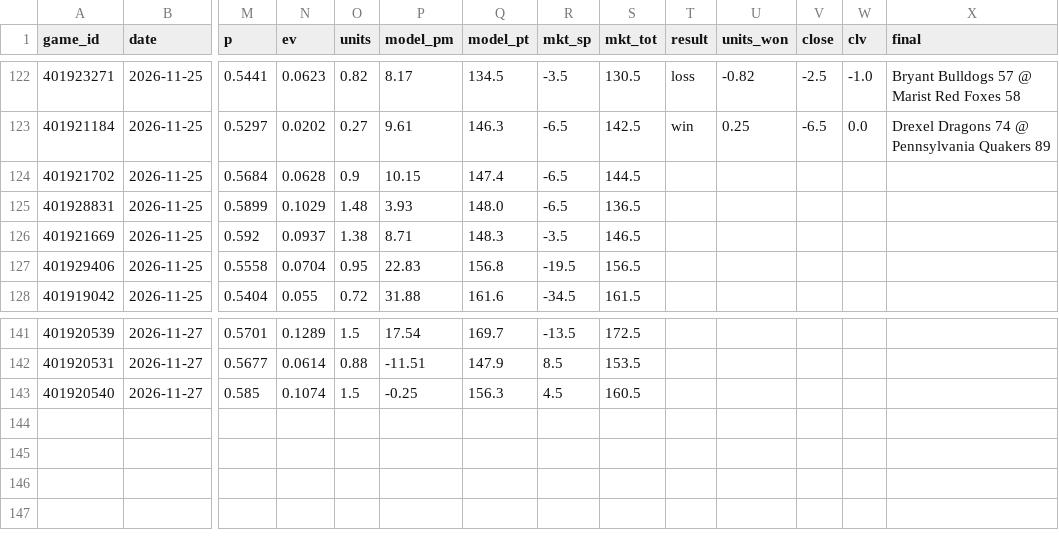
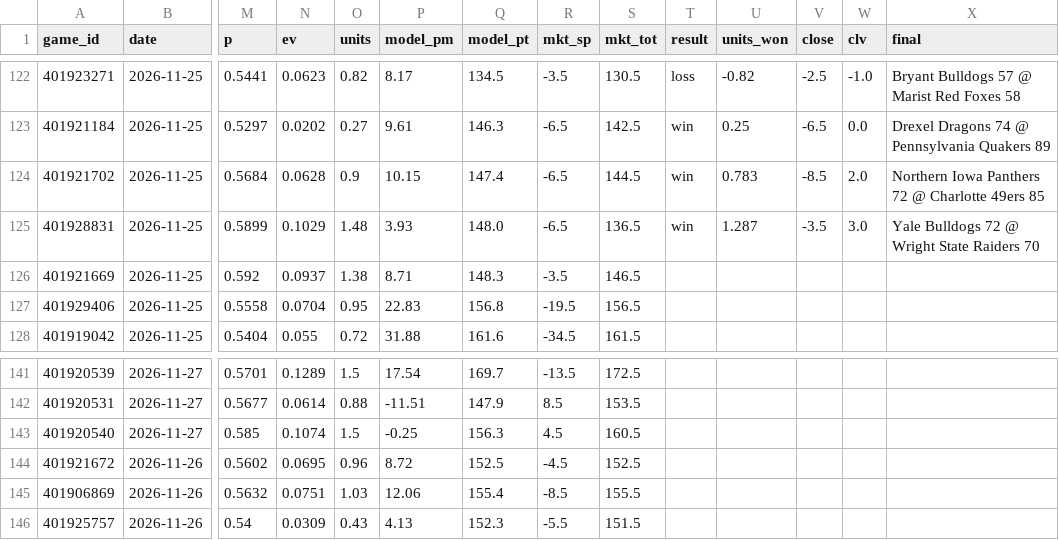
Before and after one commit to psturo77/cbb-data, a CSV file: paper.csv, drawn as a sheet; only a part is shown, gaps mark what is left out; rows hold the shown columns only; the diff names each change by its address in the sheet, - before the commit and + after, or states it on an @@ line.

```diff
--- a/paper.csv
+++ b/paper.csv
-T124:T125 (result): (empty)
+T124:T125 (result): win
-U124 (units_won): (empty)
+U124 (units_won): 0.783
-V124 (close): (empty)
+V124 (close): -8.5
-W124 (clv): (empty)
+W124 (clv): 2.0
-X124 (final): (empty)
+X124 (final): Northern Iowa Panthers 72 @ Charlotte 49ers 85
-U125 (units_won): (empty)
+U125 (units_won): 1.287
-V125 (close): (empty)
+V125 (close): -3.5
-W125 (clv): (empty)
+W125 (clv): 3.0
-X125 (final): (empty)
+X125 (final): Yale Bulldogs 72 @ Wright State Raiders 70
+row 144: 401921672 | 2026-11-26 | 0.5602 | 0.0695 | 0.96 | 8.72 | 152.5 | -4.5 | 152.5
+row 145: 401906869 | 2026-11-26 | 0.5632 | 0.0751 | 1.03 | 12.06 | 155.4 | -8.5 | 155.5
+row 146: 401925757 | 2026-11-26 | 0.54 | 0.0309 | 0.43 | 4.13 | 152.3 | -5.5 | 151.5
```
Also changed, not shown: bpi_games.csv, forecast_log.csv, 4 other files.
